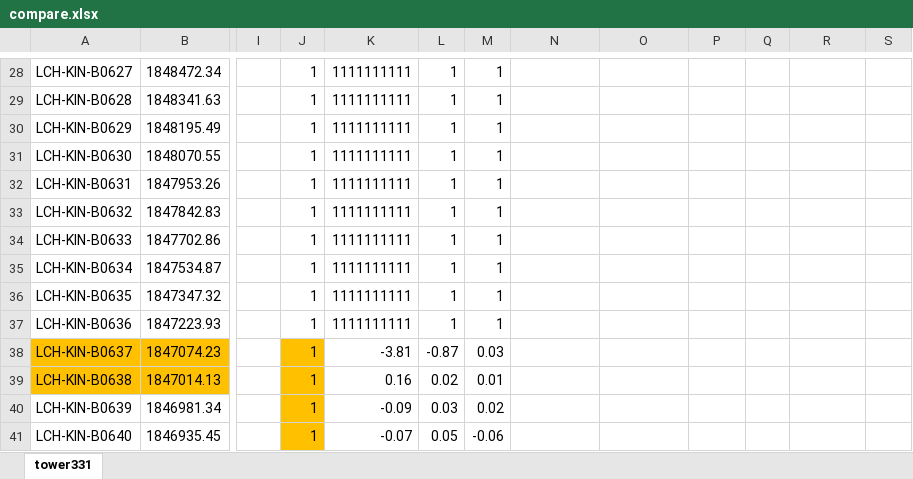
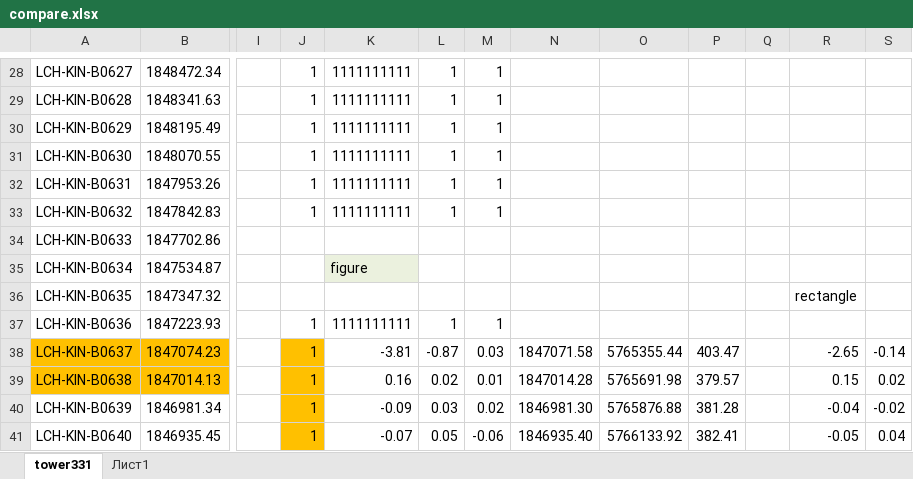
Before and after one commit to pigsel/some_tools, an Excel workbook: centrostruct/compare.xlsx, sheet tower331, drawn as a sheet; only a part is shown, gaps mark what is left out; values as stored, in another font and other column widths than the file's, no borders; conditional formats not drawn; the diff covers the shown part only; the diff names each change by its address in the sheet, - before the commit and + after, or states it on an @@ line.

```diff
--- a/centrostruct/compare.xlsx (sheet tower331)
+++ b/centrostruct/compare.xlsx (sheet tower331)
+sheet tab: Лист1
-J34:J36: 1
+J34:J36: (empty)
-K34: 1111111111
+K34: (empty)
-L34:L36: 1
+L34:L36: (empty)
-M34:M36: 1
+M34:M36: (empty)
-K35: 1111111111
+K35: figure
-K35 fill: none
+K35 fill: #EBF1DE
-K36: 1111111111
+K36: (empty)
-R36: (empty)
+R36: rectangle
-N38: (empty)
+N38: 1847071.58
-O38: (empty)
+O38: 5765355.44
-P38: (empty)
+P38: 403.47
-R38: (empty)
+R38: -2.65
-S38: (empty)
+S38: -0.14
-N39: (empty)
+N39: 1847014.28
-O39: (empty)
+O39: 5765691.98
-P39: (empty)
+P39: 379.57
-R39: (empty)
+R39: 0.15
-S39: (empty)
+S39: 0.02
-N40: (empty)
+N40: 1846981.30
-O40: (empty)
+O40: 5765876.88
-P40: (empty)
+P40: 381.28
-R40: (empty)
+R40: -0.04
-S40: (empty)
+S40: -0.02
-N41: (empty)
+N41: 1846935.40
-O41: (empty)
+O41: 5766133.92
-P41: (empty)
+P41: 382.41
-R41: (empty)
+R41: -0.05
-S41: (empty)
+S41: 0.04
```
Also changed, not shown: 15 edited cells elsewhere in this sheet, 7 other files.
